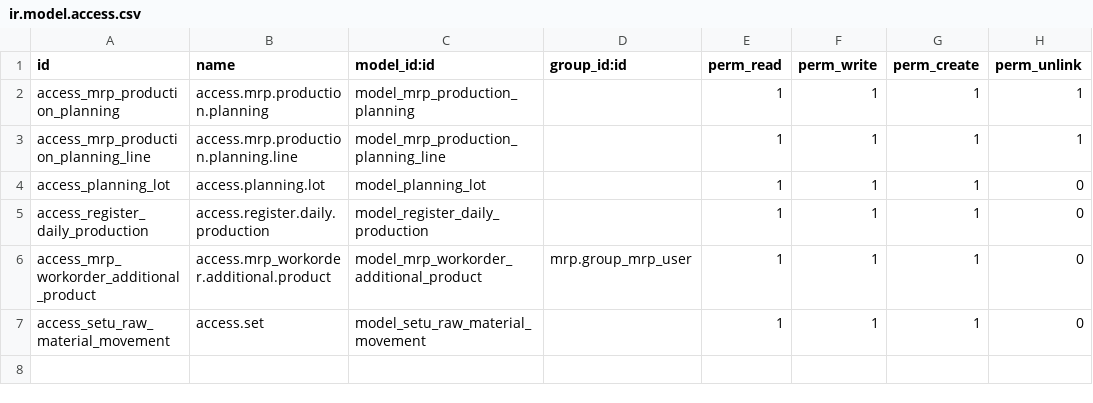
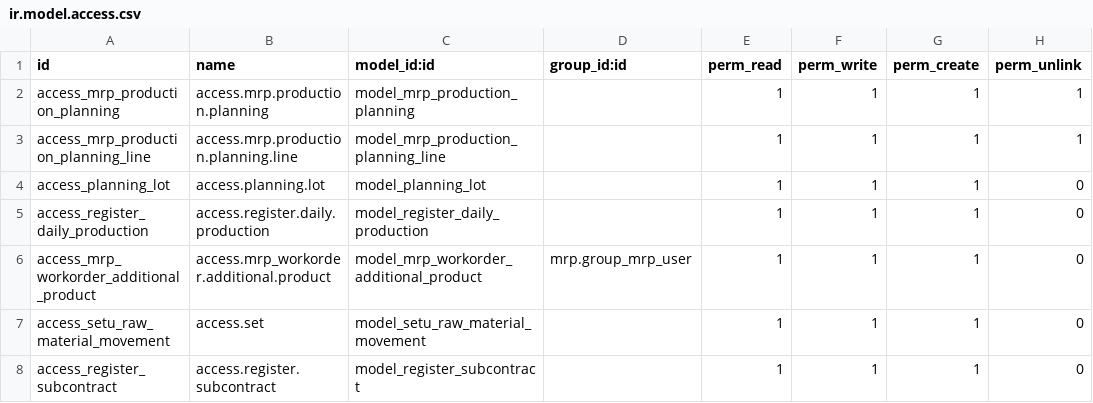
Before and after one commit to setuconsulting/fastners, a CSV file: production_planning/security/ir.model.access.csv, drawn as a sheet; the diff names each change by its address in the sheet, - before the commit and + after, or states it on an @@ line.

```diff
--- a/production_planning/security/ir.model.access.csv
+++ b/production_planning/security/ir.model.access.csv
+row 8: access_register_subcontract | access.register.subcontract | model_register_subcontract |  | 1 | 1 | 1 | 0
```
Also changed, not shown: 50 other files.
